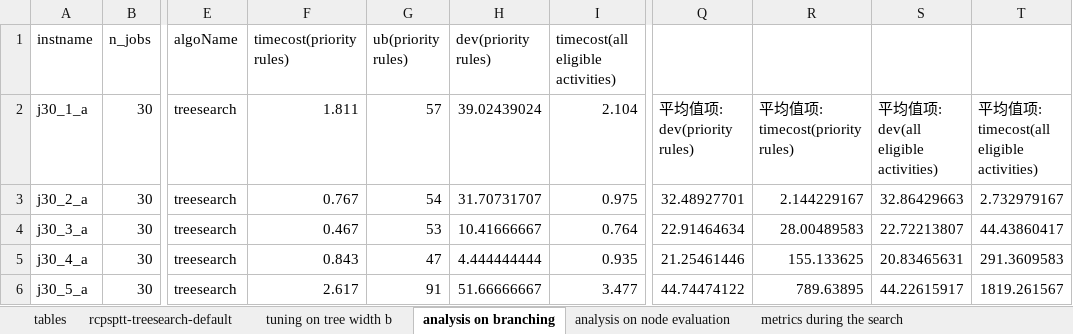
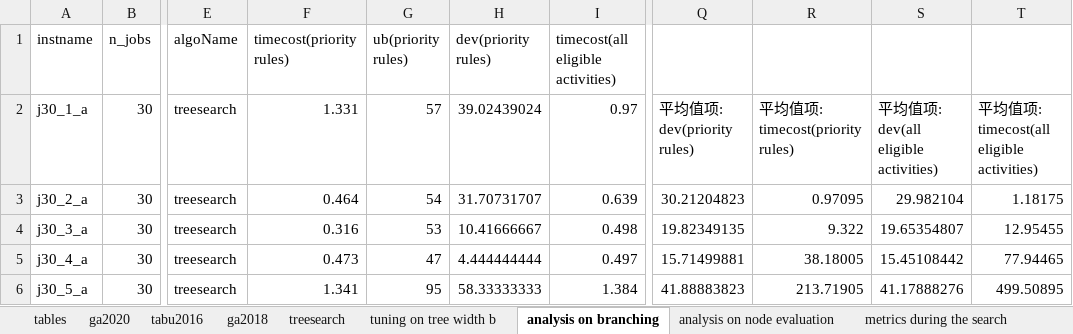
Before and after one commit to njuora/rcpsptt, an Excel workbook: rcpsptt-treesearch.xlsx, sheet analysis on branching, drawn as a sheet; only a part is shown, gaps mark what is left out; values as stored, in another font and other column widths than the file's, no borders; the diff covers the shown part only; the diff names each change by its address in the sheet, - before the commit and + after, or states it on an @@ line.

```diff
--- a/rcpsptt-treesearch.xlsx (sheet analysis on branching)
+++ b/rcpsptt-treesearch.xlsx (sheet analysis on branching)
-sheet tab: rcpsptt-treesearch-default
+sheet tab: treesearch
+sheet tab: ga2020
+sheet tab: tabu2016
+sheet tab: ga2018
-F2 (timecost(priority rules)): 1.811
+F2 (timecost(priority rules)): 1.331
-I2: 2.104
+I2: 0.97
-F3 (timecost(priority rules)): 0.767
+F3 (timecost(priority rules)): 0.464
-I3: 0.975
+I3: 0.639
-Q3: 32.48927701
+Q3: 30.21204823
-R3: 2.144229167
+R3: 0.97095
-S3: 32.86429663
+S3: 29.982104
-T3: 2.732979167
+T3: 1.18175
-F4 (timecost(priority rules)): 0.467
+F4 (timecost(priority rules)): 0.316
-I4: 0.764
+I4: 0.498
-Q4: 22.91464634
+Q4: 19.82349135
-R4: 28.00489583
+R4: 9.322
-S4: 22.72213807
+S4: 19.65354807
-T4: 44.43860417
+T4: 12.95455
-F5 (timecost(priority rules)): 0.843
+F5 (timecost(priority rules)): 0.473
-I5: 0.935
+I5: 0.497
-Q5: 21.25461446
+Q5: 15.71499881
-R5: 155.133625
+R5: 38.18005
-S5: 20.83465631
+S5: 15.45108442
-T5: 291.3609583
+T5: 77.94465
-F6 (timecost(priority rules)): 2.617
+F6 (timecost(priority rules)): 1.341
-G6 (ub(priority rules)): 91
+G6 (ub(priority rules)): 95
-H6 (dev(priority rules)): 51.66666667
+H6 (dev(priority rules)): 58.33333333
-I6: 3.477
+I6: 1.384
-Q6: 44.74474122
+Q6: 41.88883823
-R6: 789.63895
+R6: 213.71905
-S6: 44.22615917
+S6: 41.17888276
-T6: 1819.261567
+T6: 499.50895
```
Also changed, not shown: 124 removed rows and 153 edited cells elsewhere in this sheet, sheet treesearch, sheet tuning on tree width b, sheet metrics during the search, sheet analysis on node evaluation, sheet tables, other sheet tabs, formulas that keep their value, rcpsptt-ssgs.xlsx, rcpsptt_lowerbounds.xlsx.
